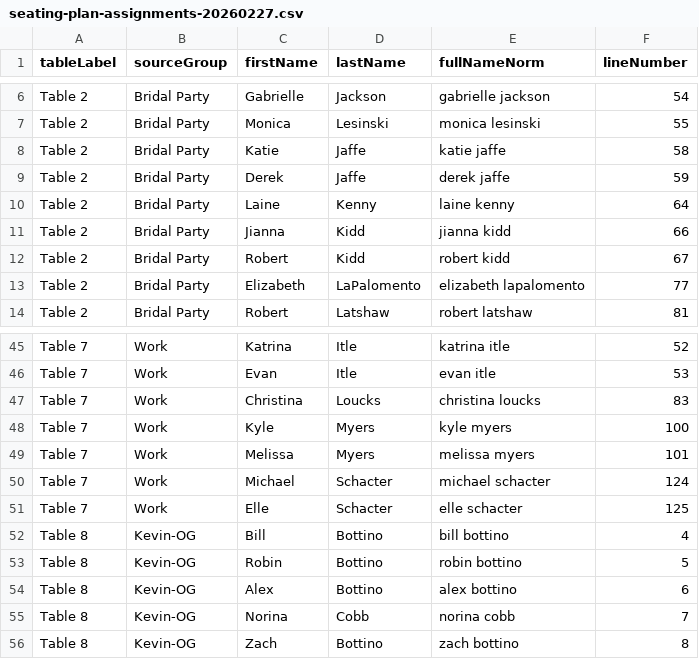
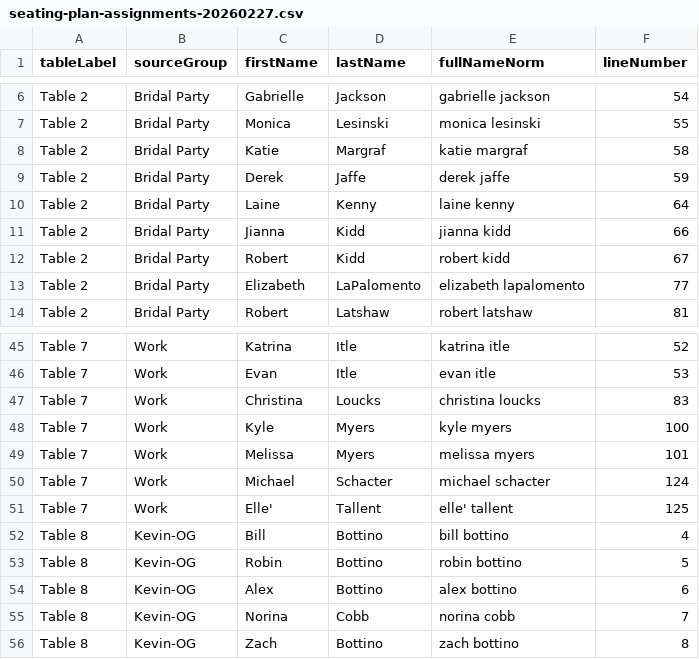
Before and after one commit to FutureKMG/kmg-wedding-weekend, a CSV file: docs/import-reports/seating-plan-assignments-20260227.csv, drawn as a sheet; only a part is shown, gaps mark what is left out.

Commit message:
Support dual-name alias matching for guest population

```diff
--- a/docs/import-reports/seating-plan-assignments-20260227.csv
+++ b/docs/import-reports/seating-plan-assignments-20260227.csv
@@ -7,3 +7,3 @@ Table 2,Bridal Party,Gabrielle,Jackson,gabrielle jackson,54
 Table 2,Bridal Party,Monica,Lesinski,monica lesinski,55
-Table 2,Bridal Party,Katie,Jaffe,katie jaffe,58
+Table 2,Bridal Party,Katie,Margraf,katie margraf,58
 Table 2,Bridal Party,Derek,Jaffe,derek jaffe,59
@@ -50,3 +50,3 @@ Table 7,Work,Melissa,Myers,melissa myers,101
 Table 7,Work,Michael,Schacter,michael schacter,124
-Table 7,Work,Elle,Schacter,elle schacter,125
+Table 7,Work,Elle',Tallent,elle' tallent,125
 Table 8,Kevin-OG,Bill,Bottino,bill bottino,4
```
Also changed, not shown: 3 other files.
